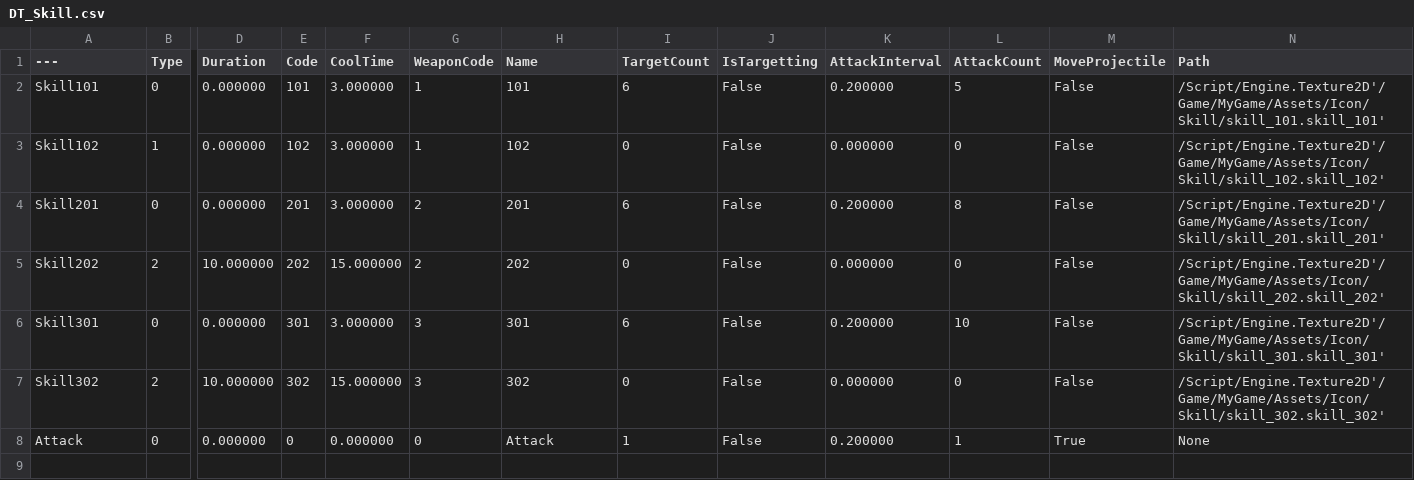
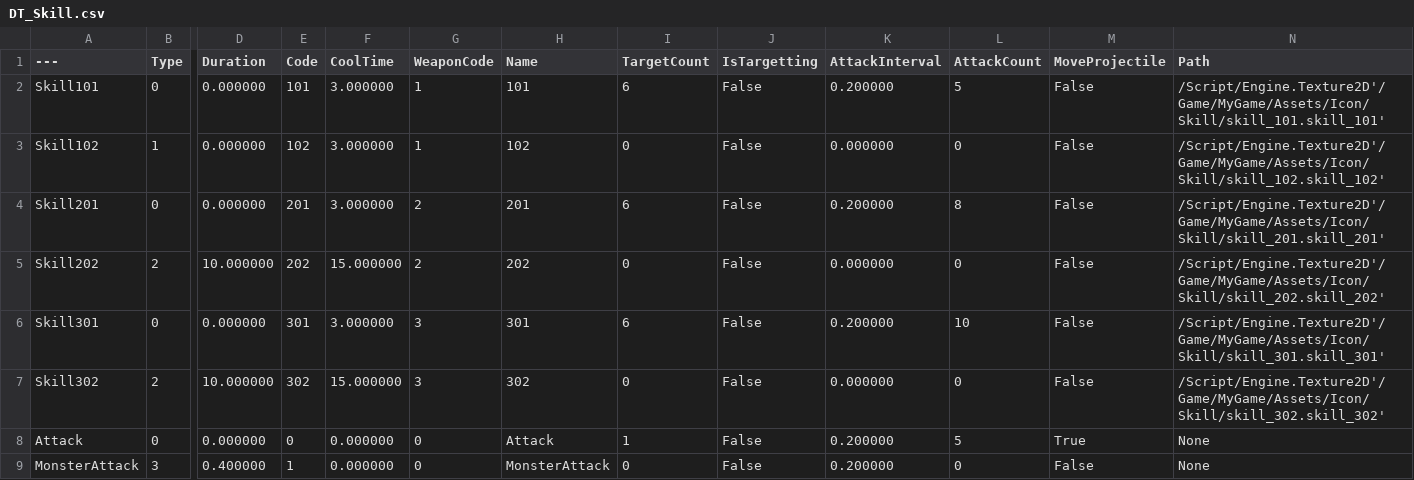
Before and after one commit to qornwh/MMO_GameClient, a CSV file: Content/MyGame/Data/DT_Skill.csv, drawn as a sheet; only a part is shown, gaps mark what is left out; rows hold the shown columns only; the diff names each change by its address in the sheet, - before the commit and + after, or states it on an @@ line.

```diff
--- a/Content/MyGame/Data/DT_Skill.csv
+++ b/Content/MyGame/Data/DT_Skill.csv
-L8 (AttackCount): 1
+L8 (AttackCount): 5
+row 9: MonsterAttack | 3 | 0.400000 | 1 | 0.000000 | 0 | MonsterAttack | 0 | False | 0.200000 | 0 | False | None
```
Also changed, not shown: 16 other files.
